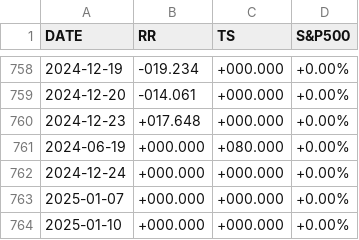
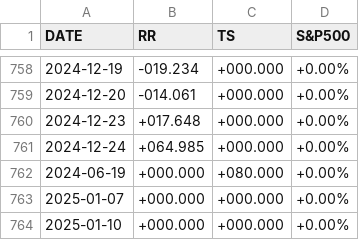
Before and after one commit to stockaitkenwaterman/reverse-repo, a TSV file: reverse-repo.tsv, drawn as a sheet; only a part is shown, gaps mark what is left out; removed rows and columns are numbered as before the commit, all else as after; the diff names each change by its address in the sheet, - before the commit and + after, or states it on an @@ line.

Commit message:
no comment is good comment

```diff
--- a/reverse-repo.tsv
+++ b/reverse-repo.tsv
+row 761: 2024-12-24 | +064.985 | +000.000 | +0.00%
-row 762: 2024-12-24 | +000.000 | +000.000 | +0.00%
```
